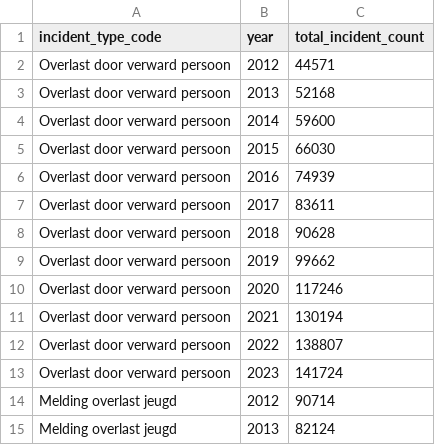
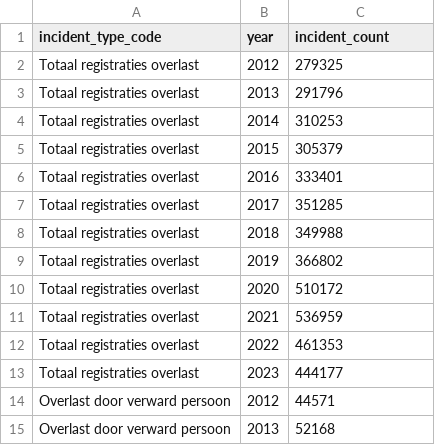
Before and after one commit to bernasco/staat_van_de_misdaad, a CSV file: data/NL_Disorder.csv, drawn as a sheet; only a part is shown; the shorter side is filled out with more unchanged rows.

```diff
--- a/data/NL_Disorder.csv
+++ b/data/NL_Disorder.csv
@@ -1,2 +1,14 @@
-incident_type_code,year,total_incident_count
+incident_type_code,year,incident_count
+Totaal registraties overlast,2012,279325
+Totaal registraties overlast,2013,291796
+Totaal registraties overlast,2014,310253
+Totaal registraties overlast,2015,305379
+Totaal registraties overlast,2016,333401
+Totaal registraties overlast,2017,351285
+Totaal registraties overlast,2018,349988
+Totaal registraties overlast,2019,366802
+Totaal registraties overlast,2020,510172
+Totaal registraties overlast,2021,536959
+Totaal registraties overlast,2022,461353
+Totaal registraties overlast,2023,444177
 Overlast door verward persoon,2012,44571
```
Also changed, not shown: data/NL_Crime.csv, 8 other files.
